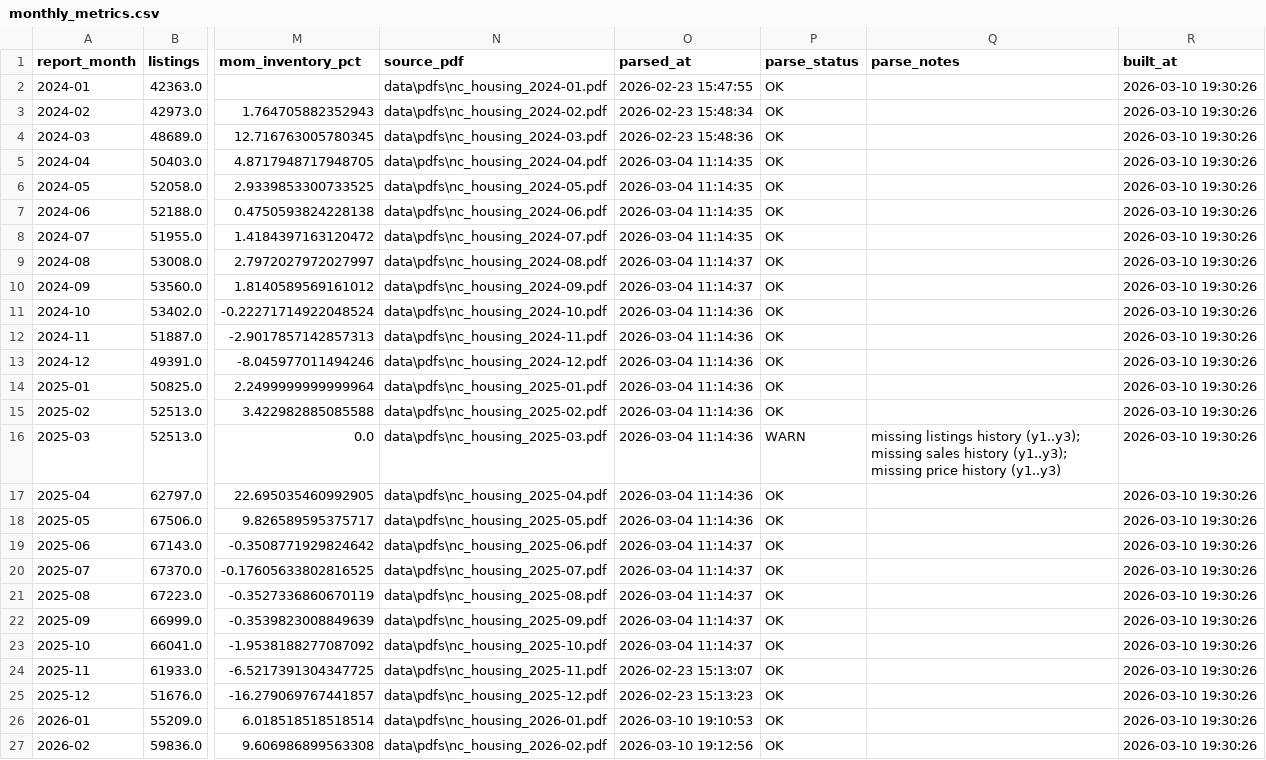
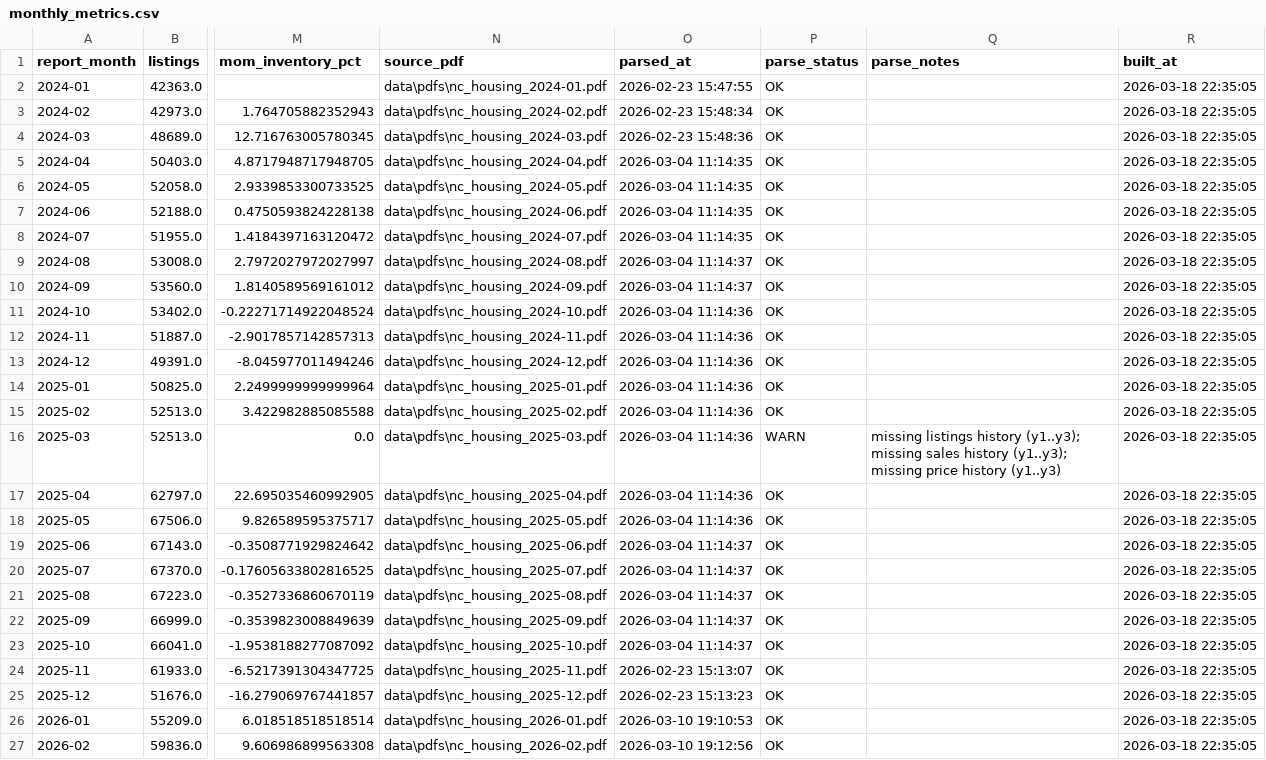
Before and after one commit to smilewendy7/NC_House_Dashboard, a CSV file: data/analytics/monthly_metrics.csv, drawn as a sheet; only a part is shown, gaps mark what is left out; the diff names each change by its address in the sheet, - before the commit and + after, or states it on an @@ line.

```diff
--- a/data/analytics/monthly_metrics.csv
+++ b/data/analytics/monthly_metrics.csv
-R2:R27 (built_at): 2026-03-10 19:30:26
+R2:R27 (built_at): 2026-03-18 22:35:05
```
Also changed, not shown: data/analytics/price_ranges_enriched.csv, reports_index.csv, 8 other files.
